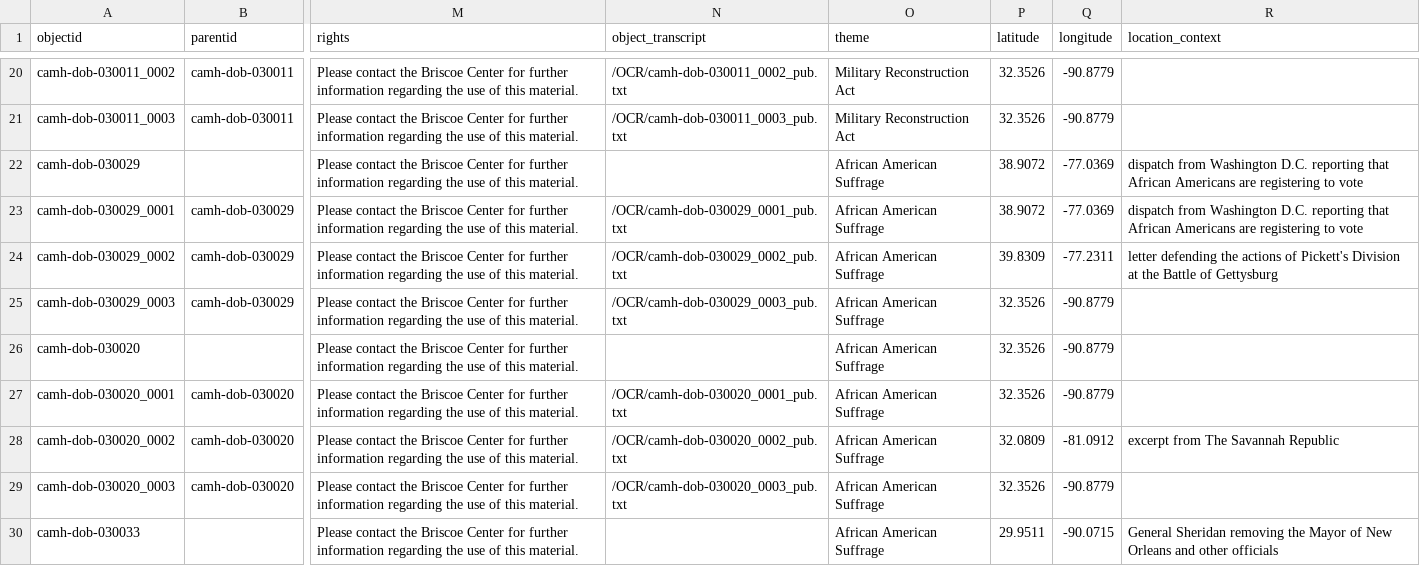
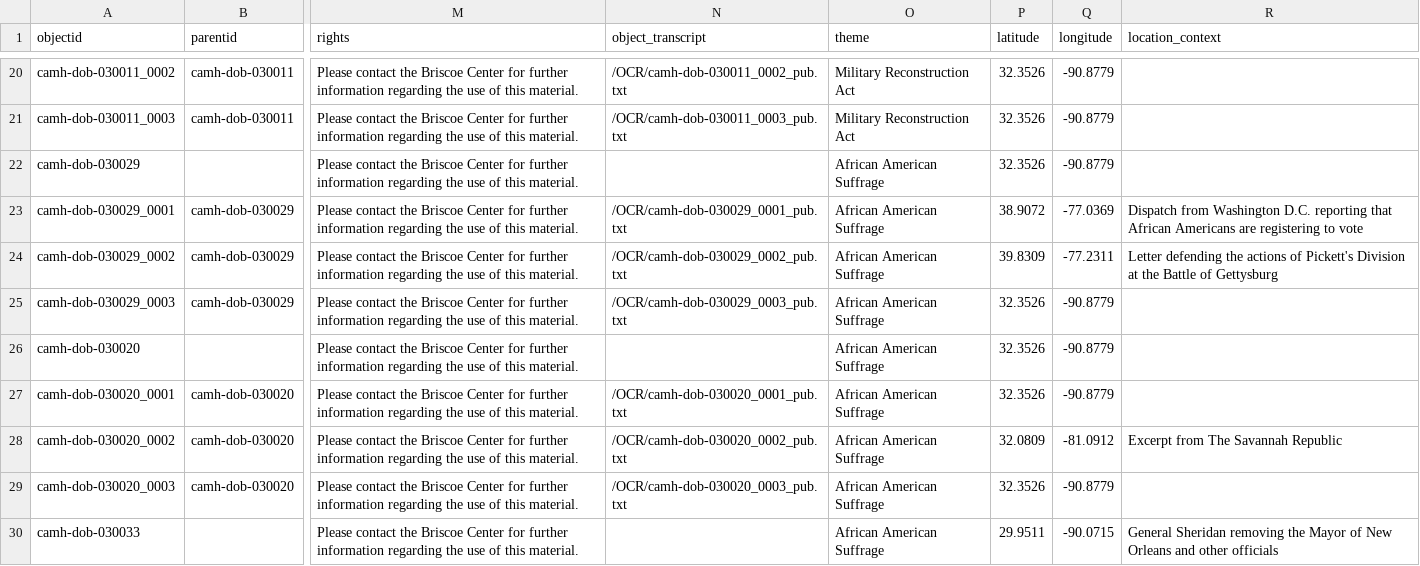
Before and after one commit to JankMajesty/VDT_CBtest, a CSV file: _data/VDT_metadata.csv, drawn as a sheet; only a part is shown, gaps mark what is left out; the diff covers the shown part only; the diff names each change by its address in the sheet, - before the commit and + after, or states it on an @@ line.

```diff
--- a/_data/VDT_metadata.csv
+++ b/_data/VDT_metadata.csv
-P22 (latitude): 38.9072
+P22 (latitude): 32.3526
-Q22 (longitude): -77.0369
+Q22 (longitude): -90.8779
-R22 (location_context): dispatch from Washington D.C. reporting that African Americans are registering to vote
+R22 (location_context): (empty)
-R23 (location_context): dispatch from Washington…
+R23 (location_context): Dispatch from Washington…
-R24 (location_context): letter defending the…
+R24 (location_context): Letter defending the…
-R28 (location_context): excerpt from The Savannah Republic
+R28 (location_context): Excerpt from The Savannah Republic
```
Also changed, not shown: 13 edited cells elsewhere in this file, 3 other files.
